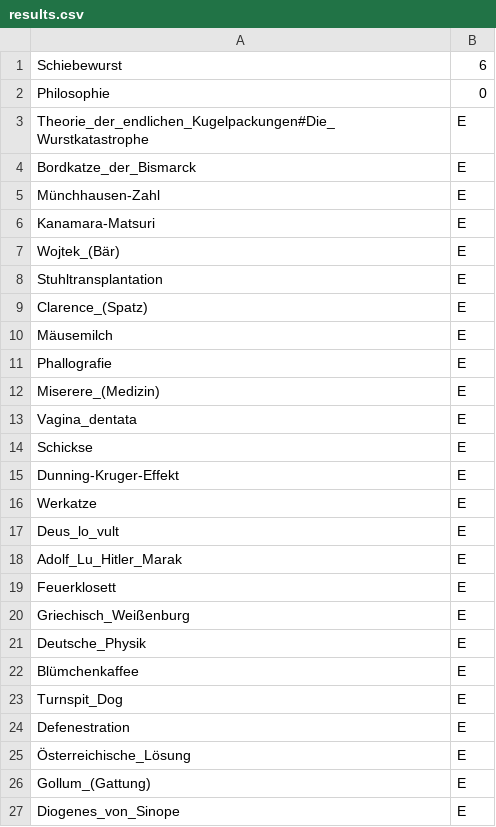
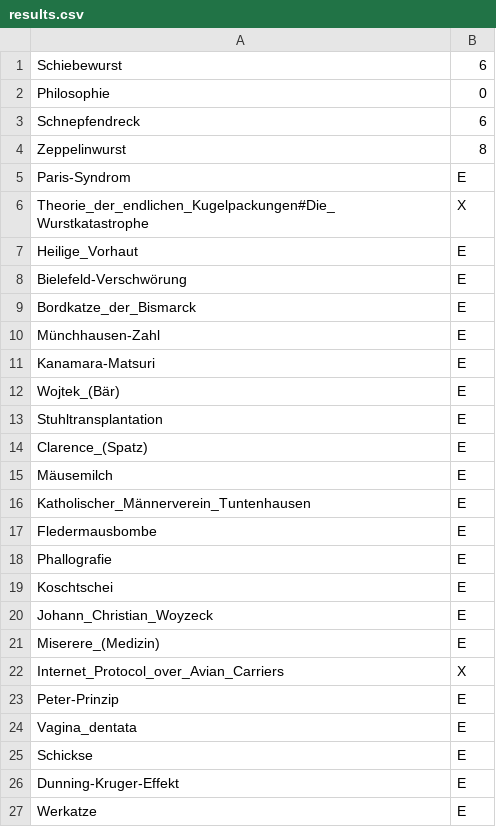
Before and after one commit to skiapoden/selenium, a CSV file: philosophy/results.csv, drawn as a sheet; only a part is shown; the shorter side is filled out with more unchanged rows; the diff covers the shown part only.

```diff
--- a/philosophy/results.csv
+++ b/philosophy/results.csv
@@ -2,3 +2,8 @@ Schiebewurst, 6
 Philosophie, 0
-Theorie_der_endlichen_Kugelpackungen#Die_Wurstkatastrophe, E
+Schnepfendreck, 6
+Zeppelinwurst, 8
+Paris-Syndrom, E
+Theorie_der_endlichen_Kugelpackungen#Die_Wurstkatastrophe, X
+Heilige_Vorhaut, E
+Bielefeld-Verschwörung, E
 Bordkatze_der_Bismarck, E
@@ -10,4 +15,10 @@ Clarence_(Spatz), E
 Mäusemilch, E
+Katholischer_Männerverein_Tuntenhausen, E
+Fledermausbombe, E
 Phallografie, E
+Koschtschei, E
+Johann_Christian_Woyzeck, E
 Miserere_(Medizin), E
+Internet_Protocol_over_Avian_Carriers, X
+Peter-Prinzip, E
 Vagina_dentata, E
```
Also changed, not shown: 7 added rows, 1 removed row and 2 edited cells elsewhere in this file, 3 other files.
